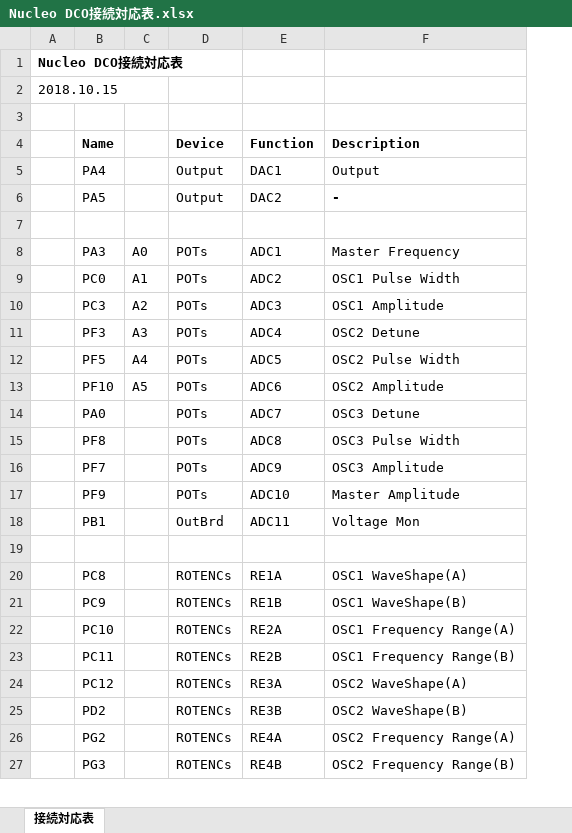
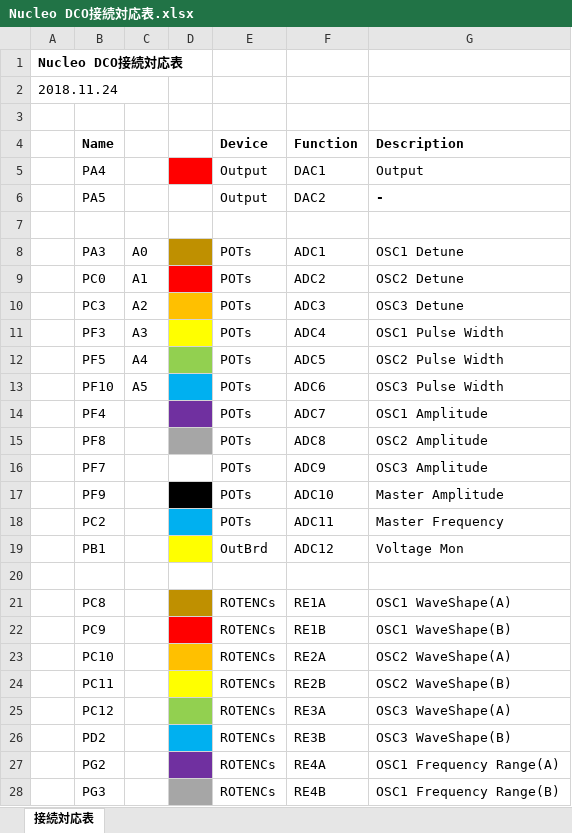
Before and after one commit to ryood/Nucleo_DCO, an Excel workbook: Nucleo DCO接続対応表.xlsx, sheet 接続対応表, drawn as a sheet; only a part is shown; values as stored, in another font and other column widths than the file's, no borders; addresses are those after the commit; the diff covers the shown part only; the diff names each change by its address in the sheet, - before the commit and + after, or states it on an @@ line.

Commit message:
Add: Nucleo_DCO_Test23

```diff
--- a/Nucleo DCO接続対応表.xlsx (sheet 接続対応表)
+++ b/Nucleo DCO接続対応表.xlsx (sheet 接続対応表)
+column D, empty
-A2: 2018.10.15
+A2: 2018.11.24
-G8 (Description): Master Frequency
+G8 (Description): OSC1 Detune
-G9 (Description): OSC1 Pulse Width
+G9 (Description): OSC2 Detune
-G10 (Description): OSC1 Amplitude
+G10 (Description): OSC3 Detune
-G11 (Description): OSC2 Detune
+G11 (Description): OSC1 Pulse Width
-G13 (Description): OSC2 Amplitude
+G13 (Description): OSC3 Pulse Width
-B14 (Name): PA0
+B14 (Name): PF4
-G14 (Description): OSC3 Detune
+G14 (Description): OSC1 Amplitude
-G15 (Description): OSC3 Pulse Width
+G15 (Description): OSC2 Amplitude
+row 18:  | PC2 |  |  | POTs | ADC11 | Master Frequency
-F19 (Function): ADC11
+F19 (Function): ADC12
-G23 (Description): OSC1 Frequency Range(A)
+G23 (Description): OSC2 WaveShape(A)
-G24 (Description): OSC1 Frequency Range(B)
+G24 (Description): OSC2 WaveShape(B)
-G25 (Description): OSC2 WaveShape(A)
+G25 (Description): OSC3 WaveShape(A)
-G26 (Description): OSC2 WaveShape(B)
+G26 (Description): OSC3 WaveShape(B)
-G27 (Description): OSC2 Frequency Range(A)
+G27 (Description): OSC1 Frequency Range(A)
-G28 (Description): OSC2 Frequency Range(B)
+G28 (Description): OSC1 Frequency Range(B)
```
Also changed, not shown: 2 edited cells elsewhere in this sheet, Nucleo_DCO接続一覧表.xlsx, chassis/Nucleo_DCO_Panel_Design.xlsx, 15 other files.
